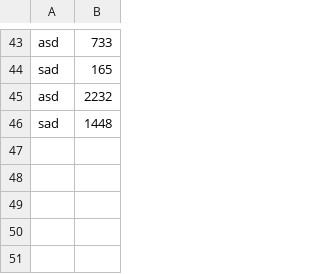
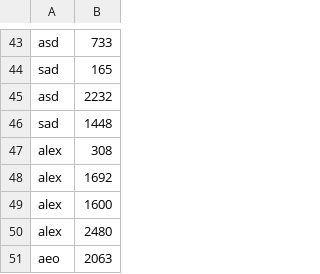
Before and after one commit to mgaray99/final_team02, a CSV file: src/resources/leaderboards/marioinfinityleaderboard.csv, drawn as a sheet; only a part is shown, gaps mark what is left out; the diff names each change by its address in the sheet, - before the commit and + after, or states it on an @@ line.

```diff
--- a/src/resources/leaderboards/marioinfinityleaderboard.csv
+++ b/src/resources/leaderboards/marioinfinityleaderboard.csv
+row 47: alex | 308
+row 48: alex | 1692
+row 49: alex | 1600
+row 50: alex | 2480
+row 51: aeo | 2063
```
Also changed, not shown: src/resources/leaderboards/supermarioleaderboard.csv, 6 other files.
